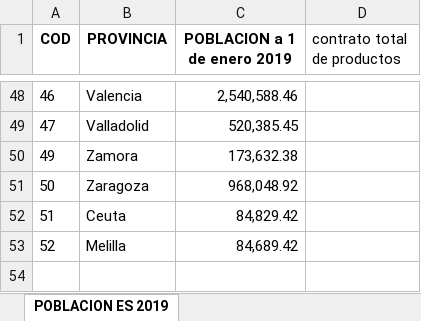
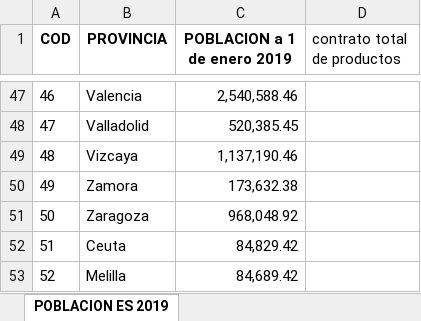
Before and after one commit to Orlan-138/TFM-EasyMoney, an Excel workbook: Recursos/pob_es_2019.xlsx, sheet POBLACION ES 2019, drawn as a sheet; only a part is shown, gaps mark what is left out; values as stored, in another font and other column widths than the file's, no borders; the diff covers the shown part only; the diff names each change by its address in the sheet, - before the commit and + after, or states it on an @@ line.

```diff
--- a/Recursos/pob_es_2019.xlsx (sheet POBLACION ES 2019)
+++ b/Recursos/pob_es_2019.xlsx (sheet POBLACION ES 2019)
+row 49: 48 | Vizcaya | 1,137,190.46
```
Also changed, not shown: 3 added rows, 4 removed rows, 2 moved rows and 16 edited cells elsewhere in this sheet, Recursos/cod_provincias.xlsx, 1 other file.
